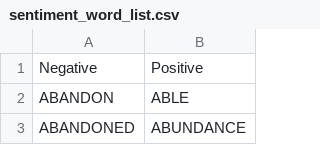
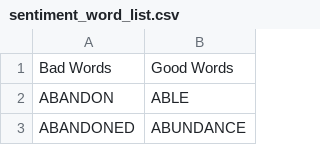
Before and after one commit to prisubs/CompliantWeb, a CSV file: web/data/sentiment_word_list.csv, drawn as a sheet; only a part is shown.

Commit message:
changing format to match

```diff
--- a/web/data/sentiment_word_list.csv
+++ b/web/data/sentiment_word_list.csv
@@ -1,2 +1,2 @@
-Negative,Positive
+Bad Words,Good Words
 ABANDON,ABLE
```
